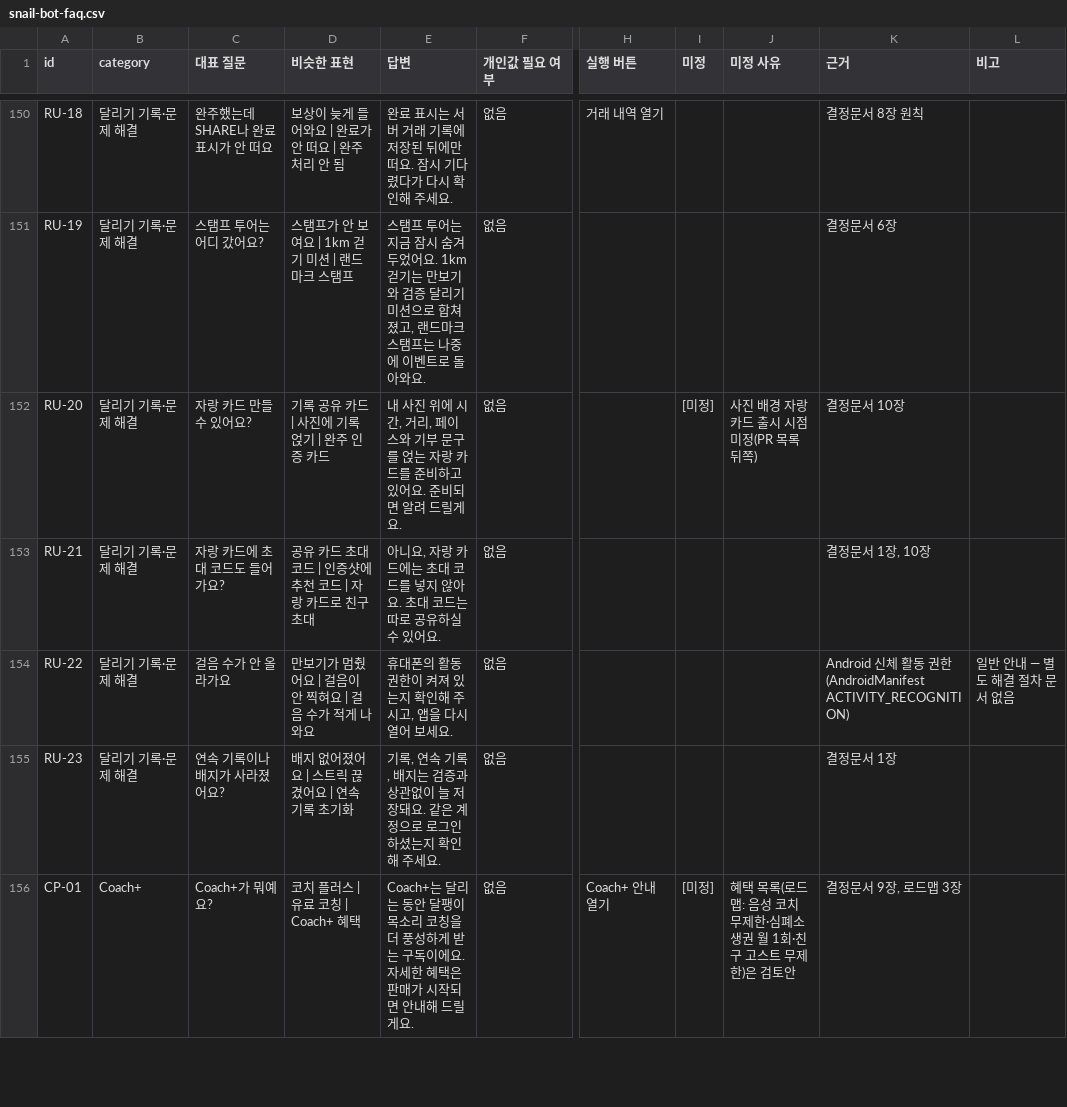
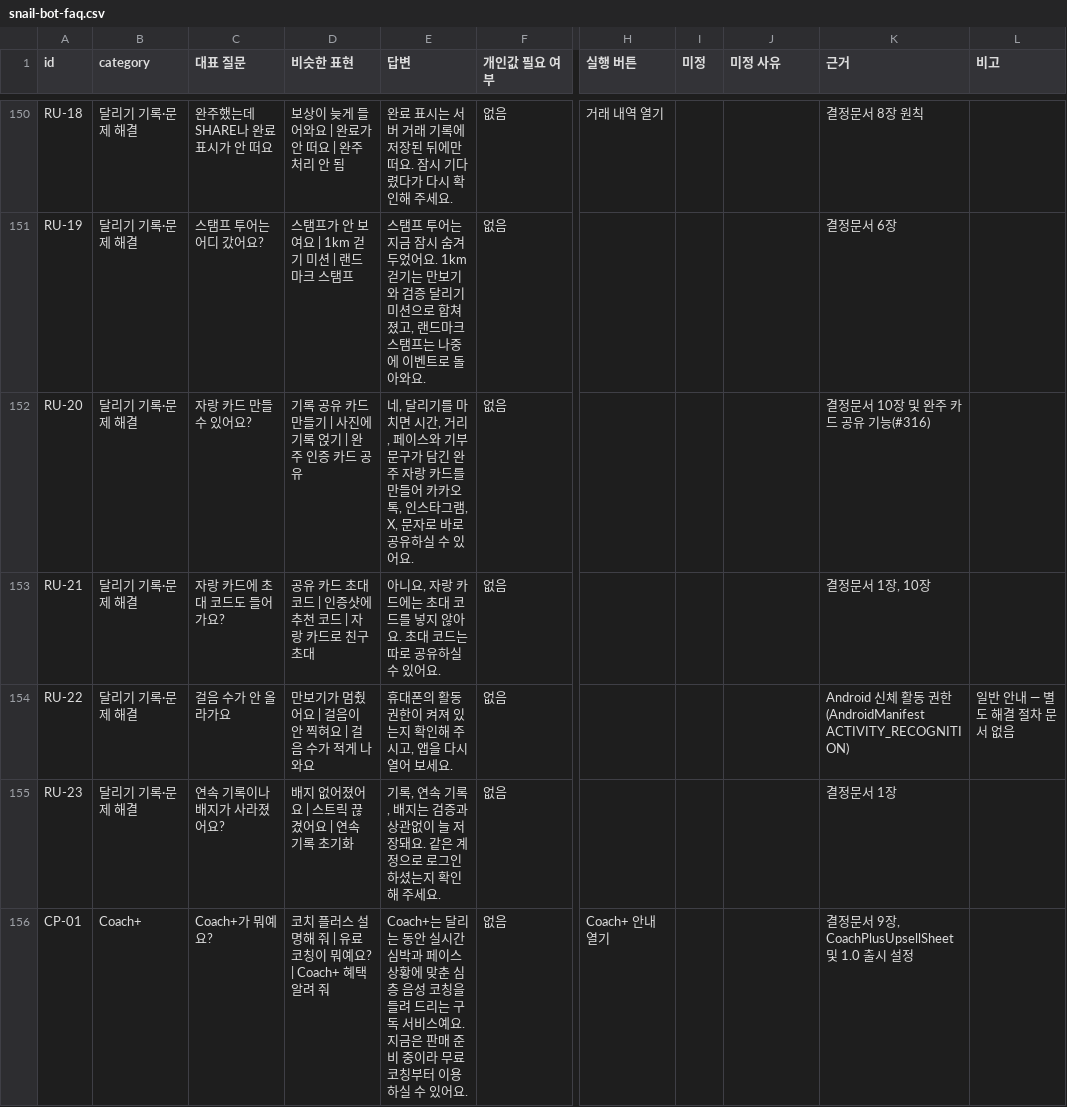
Before and after one commit to hsk0077-s/sharerun-challenge, a CSV file: docs/snail-bot-faq.csv, drawn as a sheet; only a part is shown, gaps mark what is left out; the diff covers the shown part only; the diff names each change by its address in the sheet, - before the commit and + after, or states it on an @@ line.

```diff
--- a/docs/snail-bot-faq.csv
+++ b/docs/snail-bot-faq.csv
-D152 (비슷한 표현): 기록 공유 카드 | 사진에 기록 얹기 | 완주 인증 카드
+D152 (비슷한 표현): 기록 공유 카드 만들기 | 사진에 기록 얹기 | 완주 인증 카드 공유
-E152 (답변): 내 사진 위에 시간, 거리, 페이스와 기부 문구를 얹는 자랑 카드를 준비하고 있어요. 준비되면 알려 드릴게요.
+E152 (답변): 네, 달리기를 마치면 시간, 거리, 페이스와 기부 문구가 담긴 완주 자랑 카드를 만들어 카카오톡, 인스타그램, X, 문자로 바로 공유하실 수 있어요.
-I152 (미정): [미정]
+I152 (미정): (empty)
-J152 (미정 사유): 사진 배경 자랑 카드 출시 시점 미정(PR 목록 뒤쪽)
+J152 (미정 사유): (empty)
-K152 (근거): 결정문서 10장
+K152 (근거): 결정문서 10장 및 완주 카드 공유 기능(#316)
-D156 (비슷한 표현): 코치 플러스 | 유료 코칭 | Coach+ 혜택
+D156 (비슷한 표현): 코치 플러스 설명해 줘 | 유료 코칭이 뭐예요? | Coach+ 혜택 알려 줘
-E156 (답변): …동안 달팽이 목소리 코칭을 더 풍성하게 받는 구독이에요. 자세한 혜택은 판매가 시작되면 안내해 드릴게요.
+E156 (답변): …동안 실시간 심박과 페이스 상황에 맞춘 심층 음성 코칭을 들려 드리는 구독 서비스예요. 지금은 판매 준비 중이라 무료 코칭부터 이용하실 수 있어요.
-I156 (미정): [미정]
+I156 (미정): (empty)
-J156 (미정 사유): 혜택 목록(로드맵: 음성 코치 무제한·심폐소생권 월 1회·친구 고스트 무제한)은 검토안
+J156 (미정 사유): (empty)
-K156 (근거): 결정문서 9장, 로드맵 3장
+K156 (근거): 결정문서 9장, CoachPlusUpsellSheet 및 1.0 출시 설정
```
Also changed, not shown: 141 edited cells elsewhere in this file, 4 other files.
